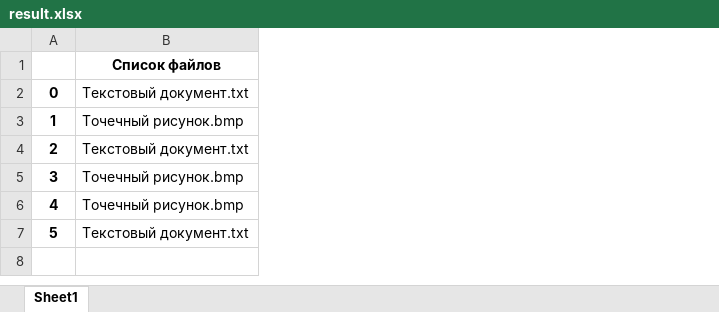
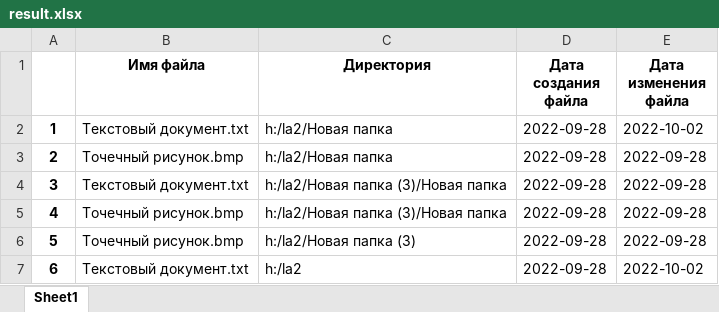
Before and after one commit to Liusch/lesson0, an Excel workbook: result.xlsx, sheet Sheet1, drawn as a sheet; values as stored, in another font and other column widths than the file's, no borders; removed rows and columns are numbered as before the commit, all else as after; the diff names each change by its address in the sheet, - before the commit and + after, or states it on an @@ line.

Commit message:
add excel format

```diff
--- a/result.xlsx (sheet Sheet1)
+++ b/result.xlsx (sheet Sheet1)
+column C (Директория), rows 2-6: h:/la2/Новая папка | h:/la2/Новая папка | h:/la2/Новая папка (3)/Новая папка | h:/la2/Новая папка (3)/Новая папка | h:/la2/Новая папка (3)
+column D (Дата создания файла), rows 2-6: all 2022-09-28
+column E (Дата изменения файла), rows 2-6: 2022-10-02 | 2022-09-28 | 2022-09-28 | 2022-09-28 | 2022-09-28
-B1: Список файлов
+B1: Имя файла
-row 2: 0 | Текстовый документ.txt
-B2 (Имя файла): Точечный рисунок.bmp
+B2 (Имя файла): Текстовый документ.txt
-B3 (Имя файла): Текстовый документ.txt
+B3 (Имя файла): Точечный рисунок.bmp
-B4 (Имя файла): Точечный рисунок.bmp
+B4 (Имя файла): Текстовый документ.txt
-B6 (Имя файла): Текстовый документ.txt
+B6 (Имя файла): Точечный рисунок.bmp
+row 7: 6 | Текстовый документ.txt | h:/la2 | 2022-09-28 | 2022-10-02
```
Also changed, not shown: 2 other files.
